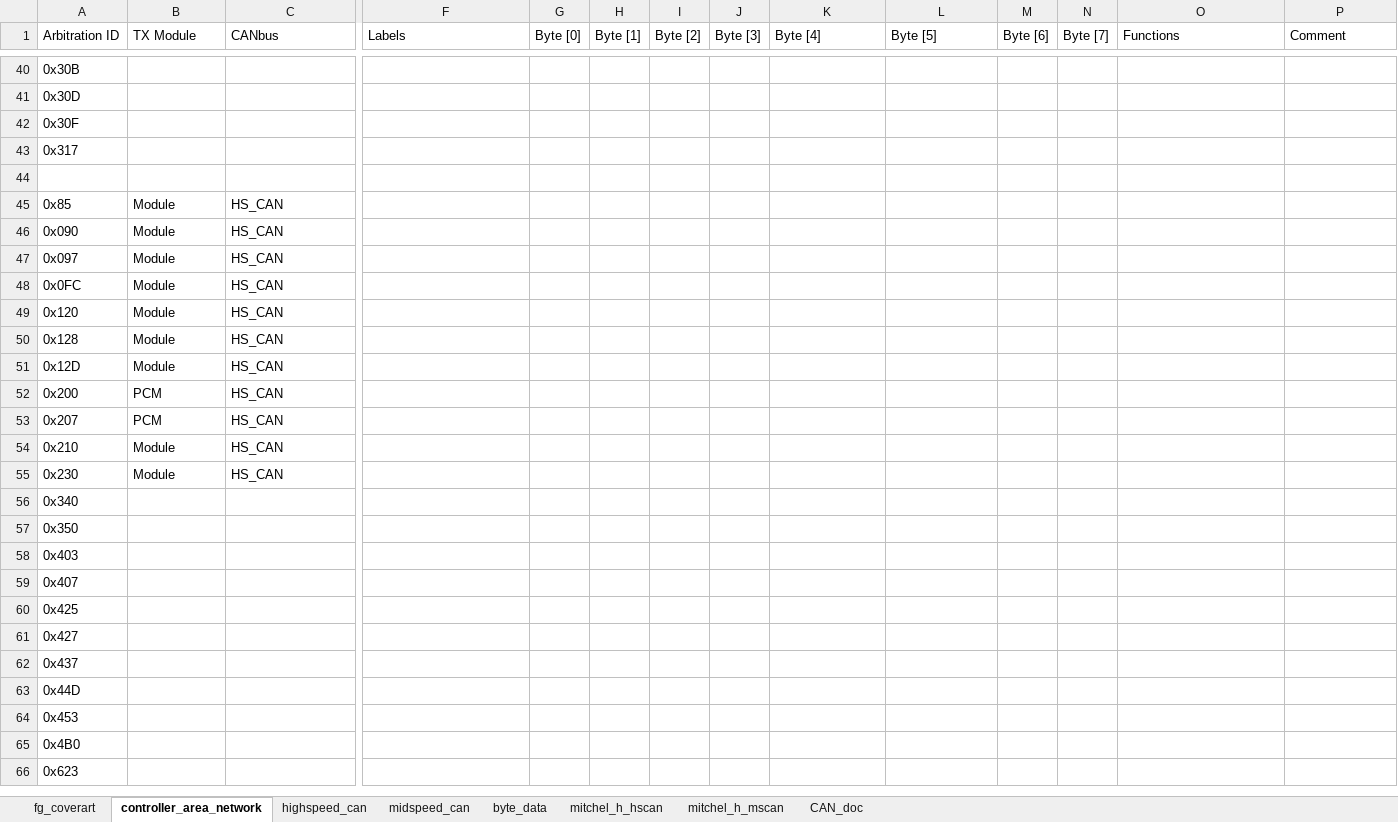
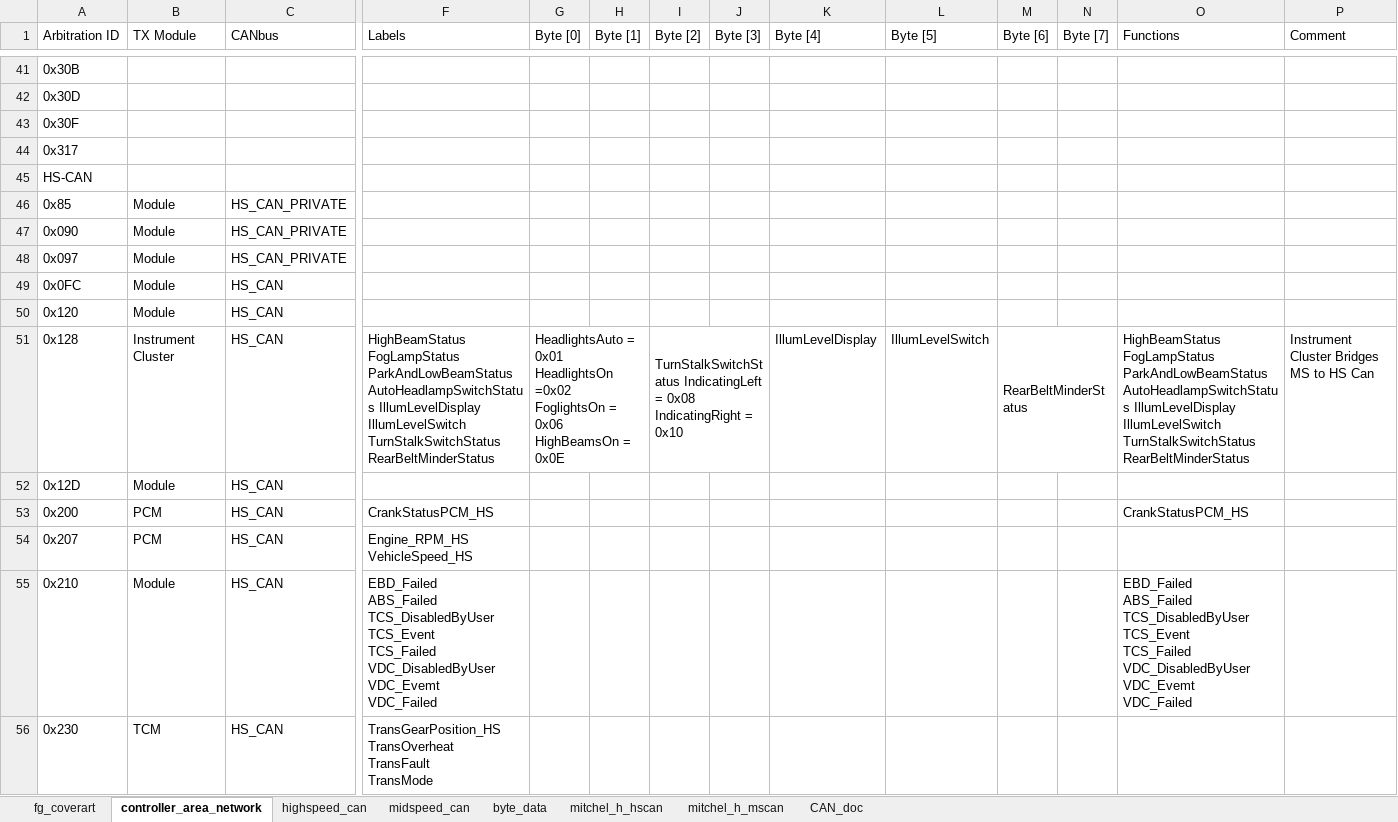
Before and after one commit to jakka351/FG-Falcon, an Excel workbook: resources/fg_controller_area_network_latest.xlsx, sheet controller_area_network, drawn as a sheet; only a part is shown, gaps mark what is left out; values as stored, in another font and other column widths than the file's, no cell formats; removed rows and columns are numbered as before the commit, all else as after; rows hold the shown columns only; ↵ is a line break in a cell; the diff covers the shown part only; the diff names each change by its address in the sheet, - before the commit and + after, or states it on an @@ line.

```diff
--- a/resources/fg_controller_area_network_latest.xlsx (sheet controller_area_network)
+++ b/resources/fg_controller_area_network_latest.xlsx (sheet controller_area_network)
-A45 (Arbitration ID): (empty)
+A45 (Arbitration ID): HS-CAN
-C46:C48 (CANbus): HS_CAN
+C46:C48 (CANbus): HS_CAN_PRIVATE
-B51 (TX Module): Module
+B51 (TX Module): Instrument Cluster
-F51 (Labels): (empty)
+F51 (Labels): HighBeamStatus FogLampStatus ParkAndLowBeamStatus AutoHeadlampSwitchStatus IllumLevelDisplay IllumLevelSwitch TurnStalkSwitchStatus RearBeltMinderStatus
-G51 (Byte [0]): (empty)
+G51 (Byte [0]): HeadlightsAuto = 0x01 ↵ HeadlightsOn =0x02 ↵ FoglightsOn = 0x06 ↵ HighBeamsOn = 0x0E
+G51:H51 merged
-I51 (Byte [2]): (empty)
+I51 (Byte [2]): TurnStalkSwitchStatus IndicatingLeft = 0x08 IndicatingRight = 0x10
+I51:J51 merged
-K51 (Byte [4]): (empty)
+K51 (Byte [4]): IllumLevelDisplay
-L51 (Byte [5]): (empty)
+L51 (Byte [5]): IllumLevelSwitch
-M51 (Byte [6]): (empty)
+M51 (Byte [6]): RearBeltMinderStatus
+M51:N51 merged
-O51 (Functions): (empty)
+O51 (Functions): HighBeamStatus FogLampStatus ParkAndLowBeamStatus AutoHeadlampSwitchStatus IllumLevelDisplay IllumLevelSwitch TurnStalkSwitchStatus RearBeltMinderStatus
-P51 (Comment): (empty)
+P51 (Comment): Instrument Cluster Bridges MS to HS Can
-F53 (Labels): (empty)
+F53 (Labels): CrankStatusPCM_HS
-O53 (Functions): (empty)
+O53 (Functions): CrankStatusPCM_HS
-F54 (Labels): (empty)
+F54 (Labels): Engine_RPM_HS ↵ VehicleSpeed_HS
-F55 (Labels): (empty)
+F55 (Labels): EBD_Failed ↵ ABS_Failed ↵ TCS_DisabledByUser ↵ TCS_Event ↵ TCS_Failed ↵ VDC_DisabledByUser ↵ VDC_Evemt ↵ VDC_Failed
-O55 (Functions): (empty)
+O55 (Functions): EBD_Failed ↵ ABS_Failed ↵ TCS_DisabledByUser ↵ TCS_Event ↵ TCS_Failed ↵ VDC_DisabledByUser ↵ VDC_Evemt ↵ VDC_Failed
-B56 (TX Module): Module
+B56 (TX Module): TCM
-F56 (Labels): (empty)
+F56 (Labels): TransGearPosition_HS ↵ TransOverheat ↵ TransFault ↵ TransMode
-row 56: 0x340
-row 57: 0x350
-row 58: 0x403
-row 59: 0x407
-row 60: 0x425
-row 61: 0x427
-row 62: 0x437
-row 63: 0x44D
-row 64: 0x453
-row 65: 0x4B0
-row 66: 0x623
```
Also changed, not shown: 25 added rows, 6 removed rows and 4 edited cells elsewhere in this sheet, sheet highspeed_can, sheet midspeed_can, cell formats.
